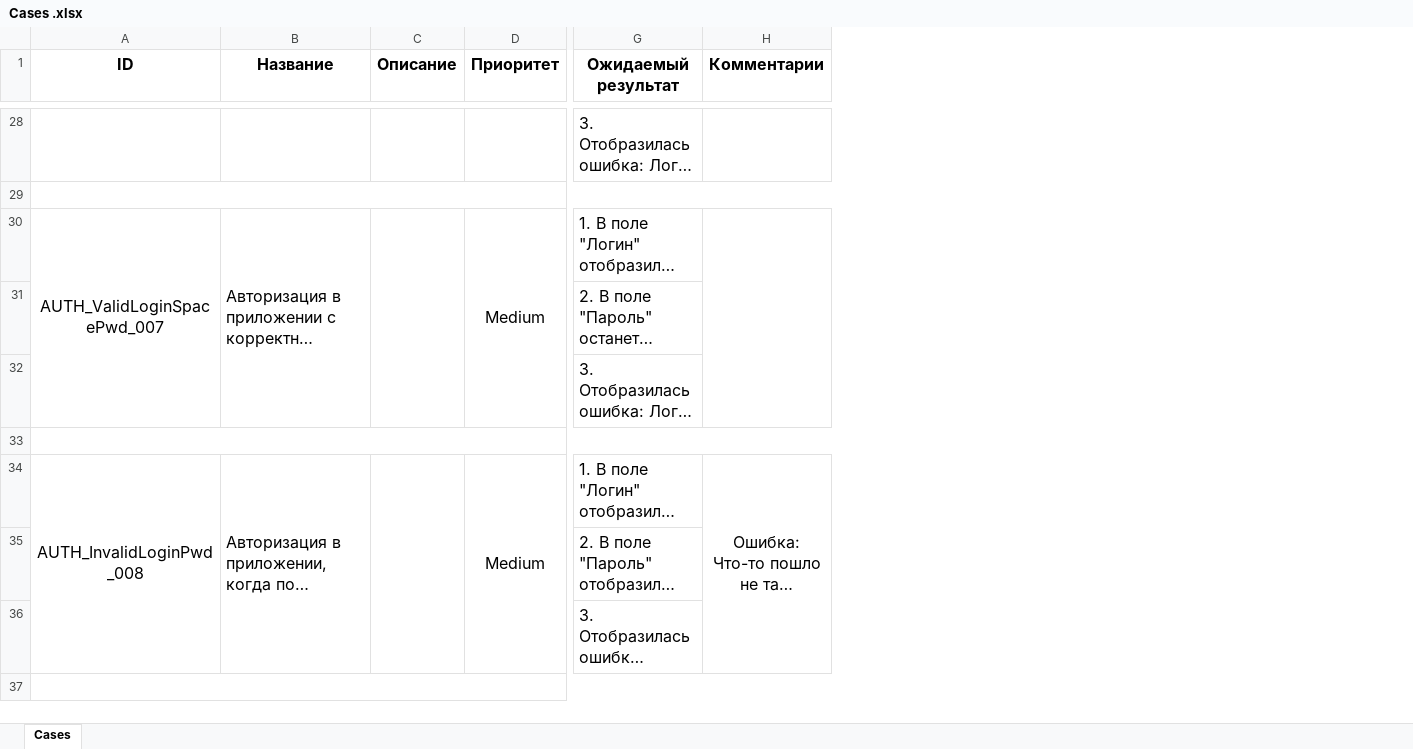
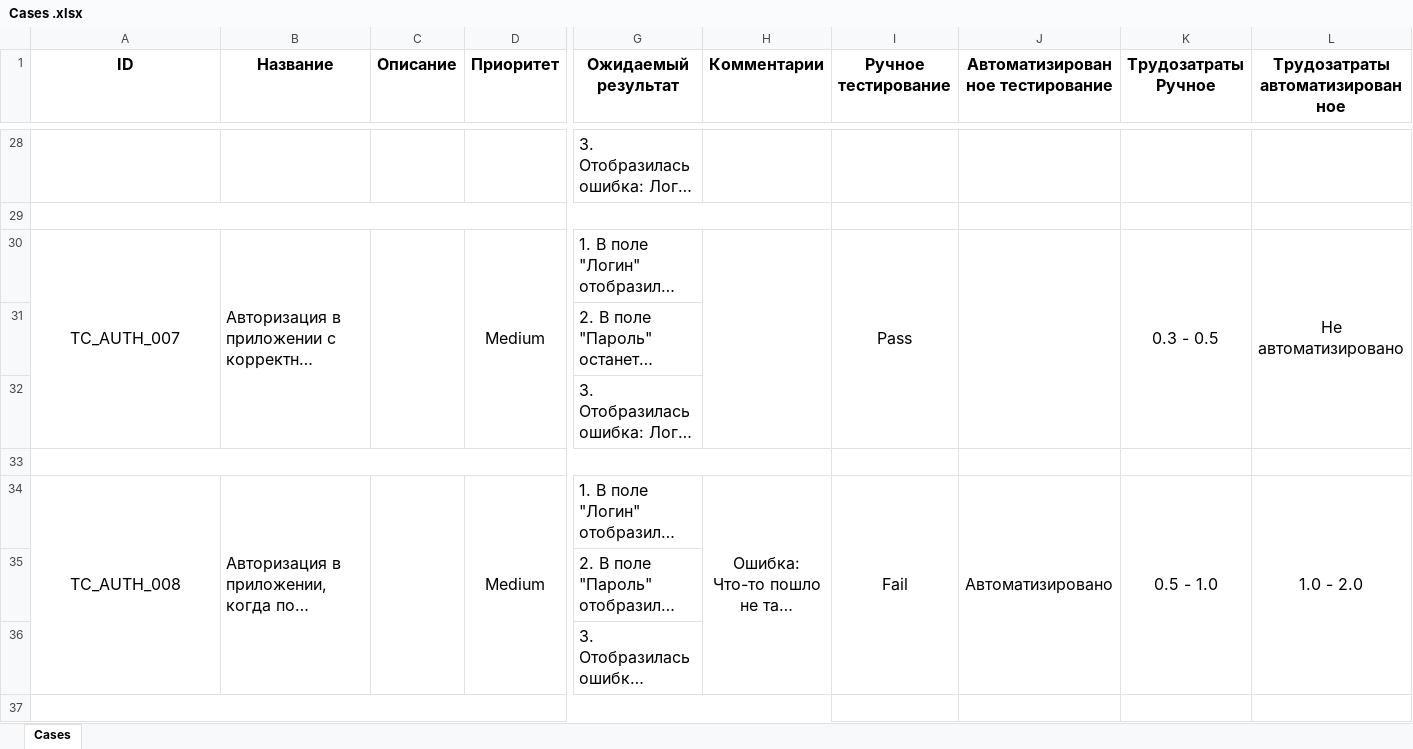
Before and after one commit to NikolayGainulin/-diploma, an Excel workbook: fmh_android_15_03_24/Cases .xlsx, sheet Cases, drawn as a sheet; only a part is shown, gaps mark what is left out; long unchanged cells end in …; values as stored, in another font and other column widths than the file's, no borders; the diff covers the shown part only; the diff names each change by its address in the sheet, - before the commit and + after, or states it on an @@ line.

```diff
--- a/fmh_android_15_03_24/Cases .xlsx (sheet Cases)
+++ b/fmh_android_15_03_24/Cases .xlsx (sheet Cases)
+column I (Ручное тестирование), rows 30-34: Pass |  |  |  | Fail
+column J (Автоматизированное тестирование), row 34: Автоматизировано
+column K (Трудозатраты Ручное), rows 30-34: 0.3 - 0.5 |  |  |  | 0.5 - 1.0
+column L (Трудозатраты автоматизированное), rows 30-34: Не автоматизировано |  |  |  | 1.0 - 2.0
-A30 (ID): AUTH_ValidLoginSpacePwd_007
+A30 (ID): TC_AUTH_007
-A34 (ID): AUTH_InvalidLoginPwd_008
+A34 (ID): TC_AUTH_008
```
Also changed, not shown: 8 added rows, 8 removed rows and 44 edited cells elsewhere in this sheet, hidden cells, 45 other files.
